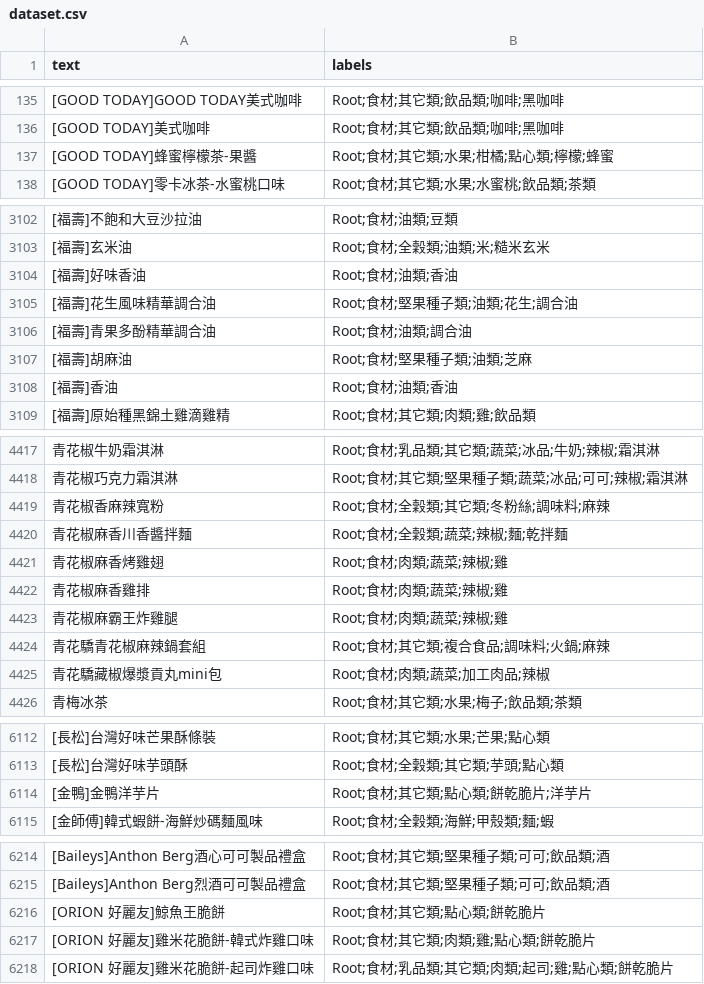
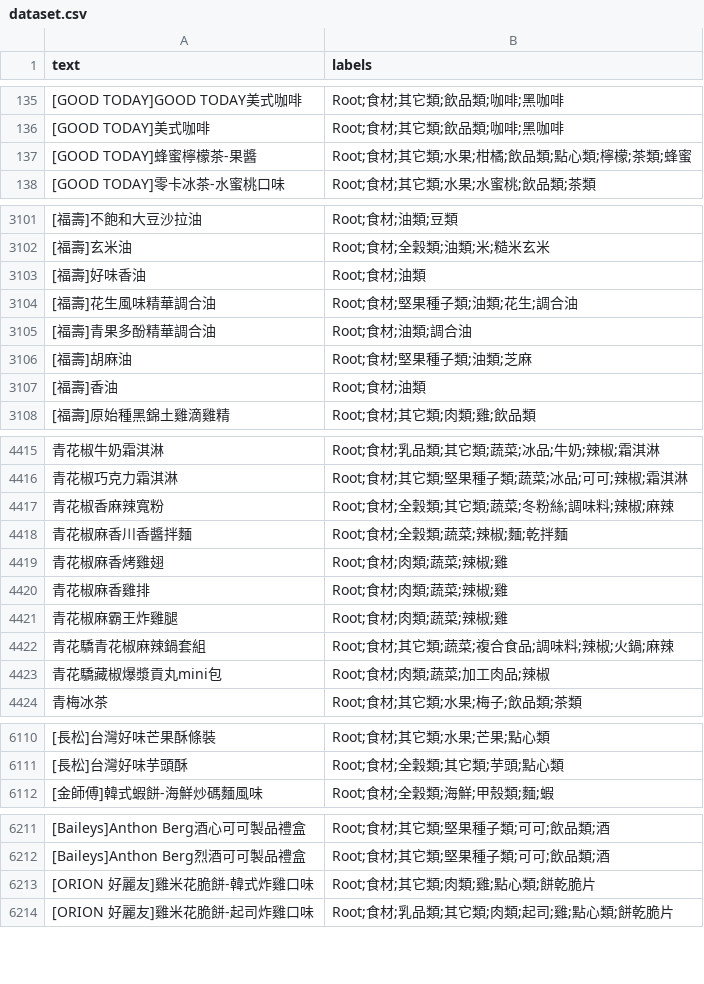
Before and after one commit to ChrisLinCode/RAE-HMC, a CSV file: dataset/dataset.csv, drawn as a sheet; only a part is shown, gaps mark what is left out; the diff covers the shown part only.

```diff
--- a/dataset/dataset.csv
+++ b/dataset/dataset.csv
@@ -136,3 +136,3 @@
 "[GOOD TODAY]美式咖啡","Root;食材;其它類;飲品類;咖啡;黑咖啡"
-"[GOOD TODAY]蜂蜜檸檬茶-果醬","Root;食材;其它類;水果;柑橘;點心類;檸檬;蜂蜜"
+"[GOOD TODAY]蜂蜜檸檬茶-果醬","Root;食材;其它類;水果;柑橘;飲品類;點心類;檸檬;茶類;蜂蜜"
 "[GOOD TODAY]零卡冰茶-水蜜桃口味","Root;食材;其它類;水果;水蜜桃;飲品類;茶類"
@@ -3103,3 +3102,3 @@
 "[福壽]玄米油","Root;食材;全穀類;油類;米;糙米玄米"
-"[福壽]好味香油","Root;食材;油類;香油"
+"[福壽]好味香油","Root;食材;油類"
 "[福壽]花生風味精華調合油","Root;食材;堅果種子類;油類;花生;調合油"
@@ -3107,3 +3106,3 @@
 "[福壽]胡麻油","Root;食材;堅果種子類;油類;芝麻"
-"[福壽]香油","Root;食材;油類;香油"
+"[福壽]香油","Root;食材;油類"
 "[福壽]原始種黑錦土雞滴雞精","Root;食材;其它類;肉類;雞;飲品類"
@@ -4418,3 +4416,3 @@
 "青花椒巧克力霜淇淋","Root;食材;其它類;堅果種子類;蔬菜;冰品;可可;辣椒;霜淇淋"
-"青花椒香麻辣寬粉","Root;食材;全穀類;其它類;冬粉絲;調味料;麻辣"
+"青花椒香麻辣寬粉","Root;食材;全穀類;其它類;蔬菜;冬粉絲;調味料;辣椒;麻辣"
 "青花椒麻香川香醬拌麵","Root;食材;全穀類;蔬菜;辣椒;麵;乾拌麵"
@@ -4423,3 +4421,3 @@
 "青花椒麻霸王炸雞腿","Root;食材;肉類;蔬菜;辣椒;雞"
-"青花驕青花椒麻辣鍋套組","Root;食材;其它類;複合食品;調味料;火鍋;麻辣"
+"青花驕青花椒麻辣鍋套組","Root;食材;其它類;蔬菜;複合食品;調味料;辣椒;火鍋;麻辣"
 "青花驕藏椒爆漿貢丸mini包","Root;食材;肉類;蔬菜;加工肉品;辣椒"
@@ -6113,3 +6111,2 @@
 "[長松]台灣好味芋頭酥","Root;食材;全穀類;其它類;芋頭;點心類"
-"[金鴨]金鴨洋芋片","Root;食材;其它類;點心類;餅乾脆片;洋芋片"
 "[金師傅]韓式蝦餅-海鮮炒碼麵風味","Root;食材;全穀類;海鮮;甲殼類;麵;蝦"
@@ -6215,3 +6212,2 @@
 "[Baileys]Anthon Berg烈酒可可製品禮盒","Root;食材;其它類;堅果種子類;可可;飲品類;酒"
-"[ORION 好麗友]鯨魚王脆餅","Root;食材;其它類;點心類;餅乾脆片"
 "[ORION 好麗友]雞米花脆餅-韓式炸雞口味","Root;食材;其它類;肉類;雞;點心類;餅乾脆片"
```
Also changed, not shown: 2 removed rows and 41 edited cells elsewhere in this file, dataset/ann.csv, 5 other files.
